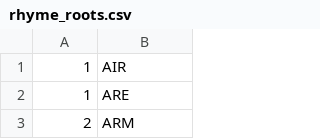
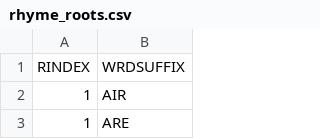
Before and after one commit to marknilan/v, a CSV file: words/rhyme_roots.csv, drawn as a sheet; only a part is shown; the shorter side is filled out with more unchanged rows.

```diff
--- a/words/rhyme_roots.csv
+++ b/words/rhyme_roots.csv
@@ -1 +1,2 @@
+RINDEX,WRDSUFFIX
 1,AIR
```
Also changed, not shown: 4 other files.
